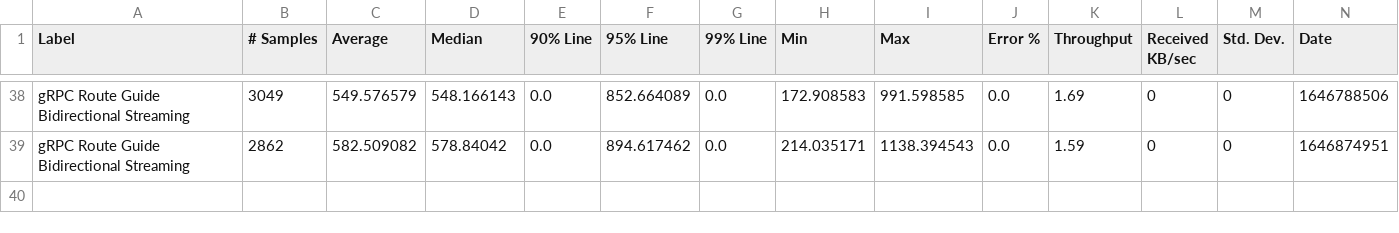
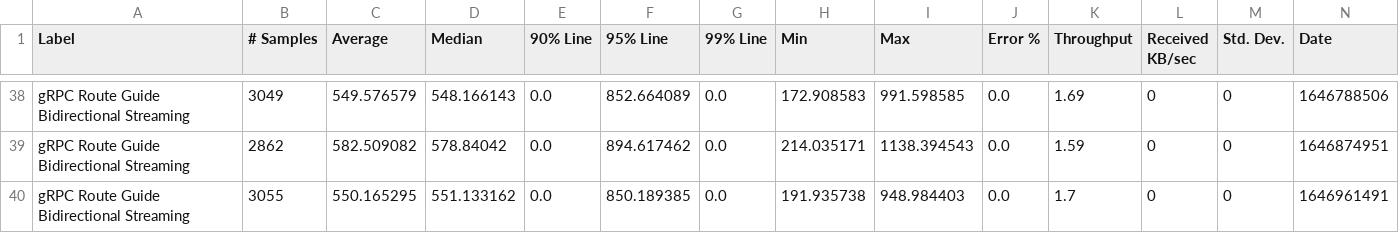
Before and after one commit to ballerina-platform/module-ballerina-grpc, a CSV file: load-tests/route_guide_bidirectional_streaming/results/summary.csv, drawn as a sheet; only a part is shown, gaps mark what is left out; rows hold the shown columns only; the diff names each change by its address in the sheet, - before the commit and + after, or states it on an @@ line.

Commit message:
Update route_guide_bidirectional_streaming test results on Fri Mar 11 11:19:30 UTC 2022

```diff
--- a/load-tests/route_guide_bidirectional_streaming/results/summary.csv
+++ b/load-tests/route_guide_bidirectional_streaming/results/summary.csv
+row 40: gRPC Route Guide Bidirectional Streaming | 3055 | 550.165295 | 551.133162 | 0.0 | 850.189385 | 0.0 | 191.935738 | 948.984403 | 0.0 | 1.7 | 0 | 0 | 1646961491
```
